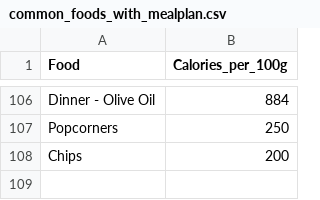
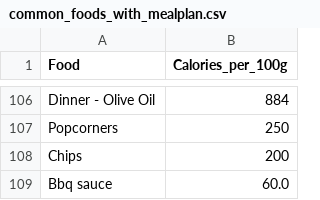
Before and after one commit to BenjaminS-BYU/CSE111, a CSV file: Week6/Final_assignment_MILESTONE/common_foods_with_mealplan.csv, drawn as a sheet; only a part is shown, gaps mark what is left out; the diff names each change by its address in the sheet, - before the commit and + after, or states it on an @@ line.

```diff
--- a/Week6/Final_assignment_MILESTONE/common_foods_with_mealplan.csv
+++ b/Week6/Final_assignment_MILESTONE/common_foods_with_mealplan.csv
+row 109: Bbq sauce | 60.0
```
Also changed, not shown: 2 other files.
